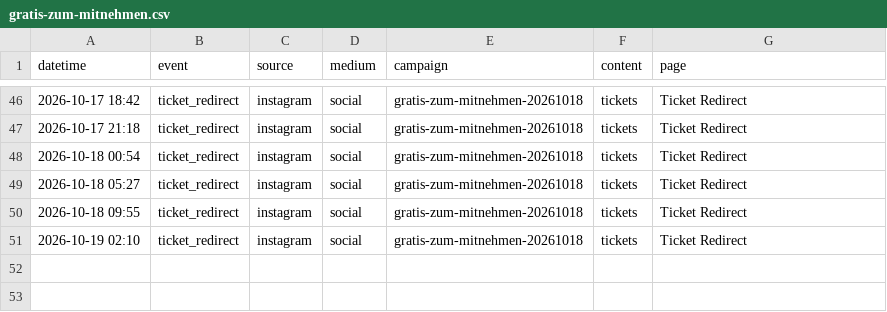
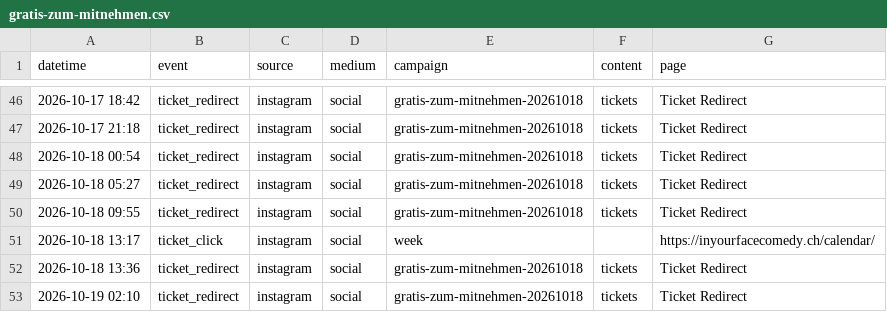
Before and after one commit to harryf/inyourfacecomedy, a CSV file: assets/reports/gratis-zum-mitnehmen.csv, drawn as a sheet; only a part is shown, gaps mark what is left out; the diff names each change by its address in the sheet, - before the commit and + after, or states it on an @@ line.

```diff
--- a/assets/reports/gratis-zum-mitnehmen.csv
+++ b/assets/reports/gratis-zum-mitnehmen.csv
+row 51: 2026-10-18 13:17 | ticket_click | instagram | social | week |  | https://inyourfacecomedy.ch/calendar/
+row 52: 2026-10-18 13:36 | ticket_redirect | instagram | social | gratis-zum-mitnehmen-20261018 | tickets | Ticket Redirect
```
Also changed, not shown: assets/reports/comedybrew.csv, assets/reports/jackpotcomedy.csv, 18 other files.
